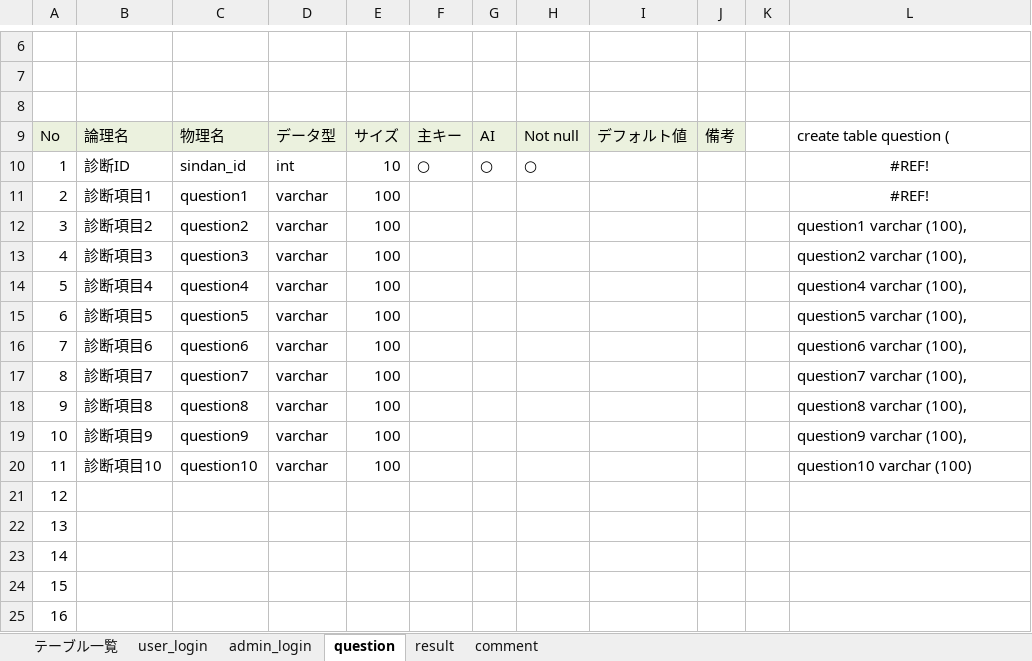
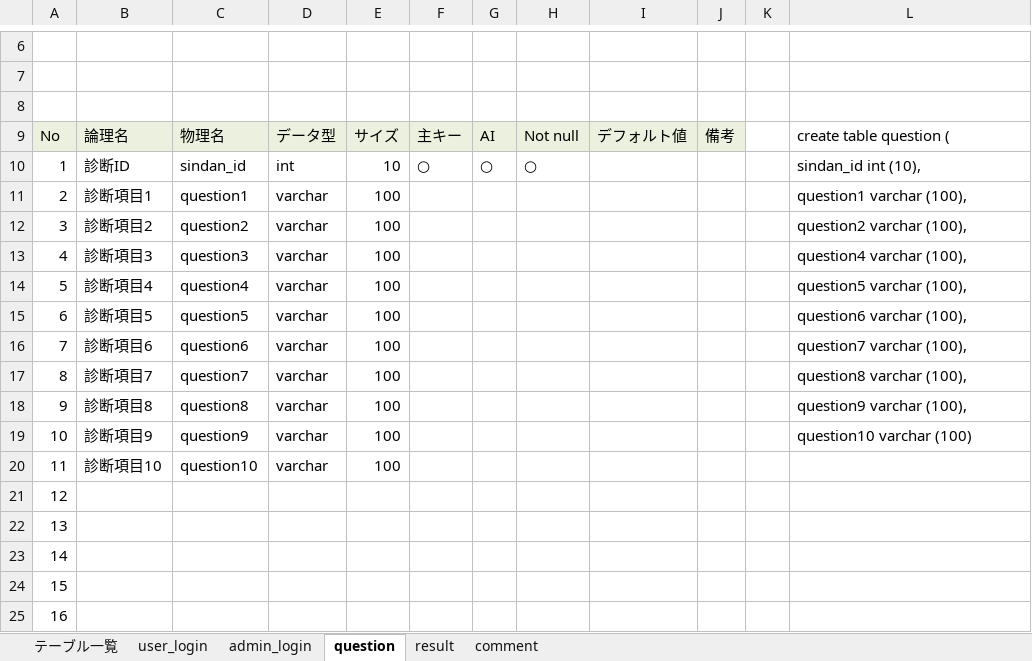
Before and after one commit to DOJO-2021/C-3, an Excel workbook: documnets/DB定義書_ヨッシーアイランド.xlsx, sheet question, drawn as a sheet; only a part is shown, gaps mark what is left out; values as stored, in another font and other column widths than the file's, no borders; the diff names each change by its address in the sheet, - before the commit and + after, or states it on an @@ line.

```diff
--- a/documnets/DB定義書_ヨッシーアイランド.xlsx (sheet question)
+++ b/documnets/DB定義書_ヨッシーアイランド.xlsx (sheet question)
-L10: #REF!
+L10: sindan_id int (10),
-L10:L11 alignment: center
+L10:L11 alignment: left
-L11: #REF!
+L11: question1 varchar (100),
-L12: question1 varchar (100),
+L12: question2 varchar (100),
-L13: question2 varchar (100),
+L13: question4 varchar (100),
-L14: question4 varchar (100),
+L14: question5 varchar (100),
-L15: question5 varchar (100),
+L15: question6 varchar (100),
-L16: question6 varchar (100),
+L16: question7 varchar (100),
-L17: question7 varchar (100),
+L17: question8 varchar (100),
-L18: question8 varchar (100),
+L18: question9 varchar (100),
-L19: question9 varchar (100),
+L19: question10 varchar (100)
-L20: question10 varchar (100)
+L20: (empty)
```
Also changed, not shown: sheet result, sheet admin_login, sheet user_login, sheet comment.
